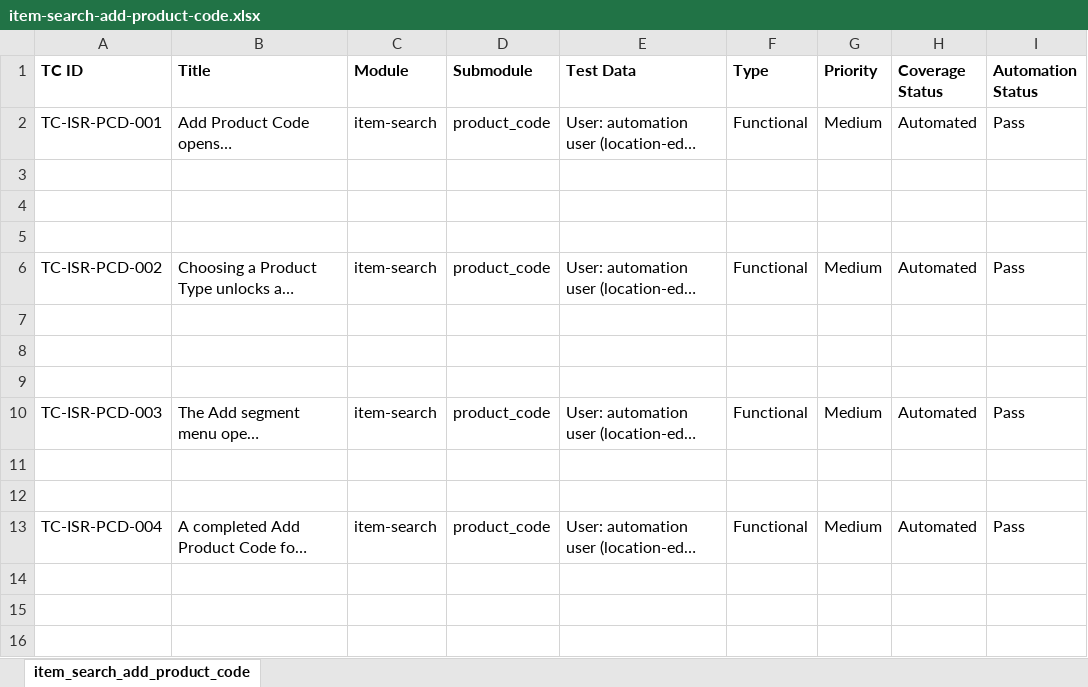
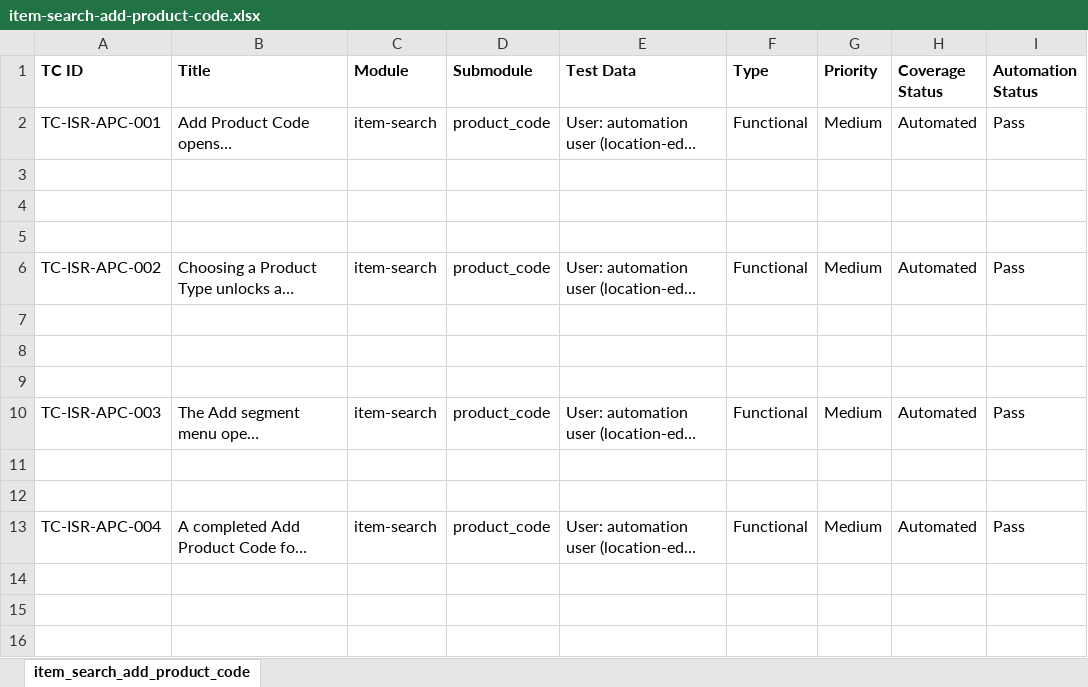
Before and after one commit to omeesham/EncoreGlobal_AI_Test_Framework, an Excel workbook: testcases/add-product-code/item-search-add-product-code.xlsx, sheet item_search_add_product_code, drawn as a sheet; only a part is shown; long unchanged cells end in …; values as stored, in another font and other column widths than the file's, no borders; the diff covers the shown part only; the diff names each change by its address in the sheet, - before the commit and + after, or states it on an @@ line.

```diff
--- a/testcases/add-product-code/item-search-add-product-code.xlsx (sheet item_search_add_product_code)
+++ b/testcases/add-product-code/item-search-add-product-code.xlsx (sheet item_search_add_product_code)
-A2 (TC ID): TC-ISR-PCD-001
+A2 (TC ID): TC-ISR-APC-001
-A6 (TC ID): TC-ISR-PCD-002
+A6 (TC ID): TC-ISR-APC-002
-A10 (TC ID): TC-ISR-PCD-003
+A10 (TC ID): TC-ISR-APC-003
-A13 (TC ID): TC-ISR-PCD-004
+A13 (TC ID): TC-ISR-APC-004
```
Also changed, not shown: 5 edited cells elsewhere in this sheet, 20 other files.
